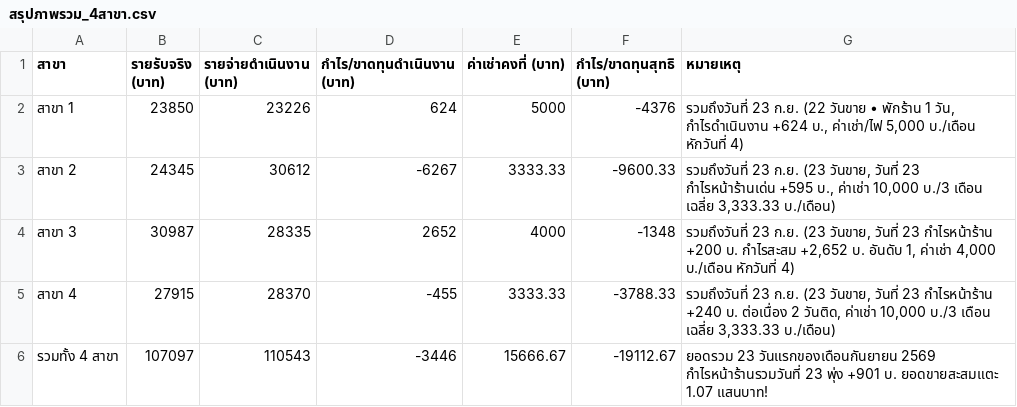
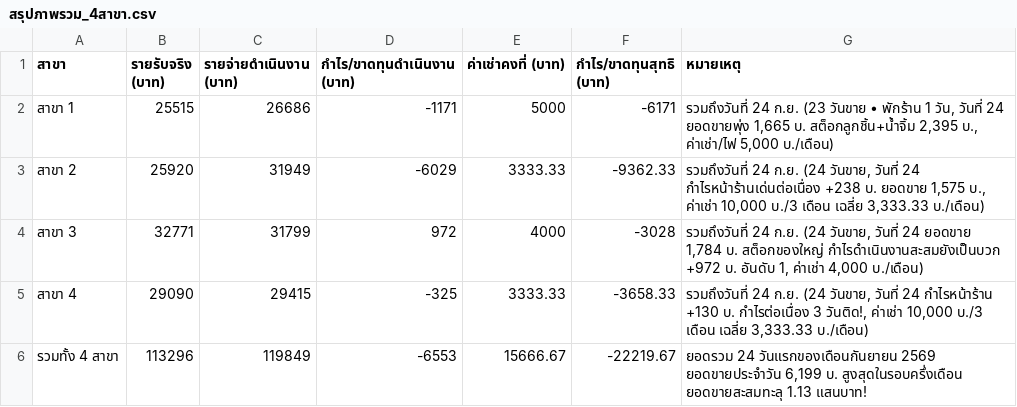
Before and after one commit to dewsun8-18/dew, a CSV file: สรุปภาพรวม_4สาขา.csv, drawn as a sheet.

Commit message:
Update สรุปภาพรวม_4สาขา.csv for Day 24 (24 Sep 2026)

```diff
--- a/สรุปภาพรวม_4สาขา.csv
+++ b/สรุปภาพรวม_4สาขา.csv
@@ -1,6 +1,6 @@
 สาขา,รายรับจริง (บาท),รายจ่ายดำเนินงาน (บาท),กำไร/ขาดทุนดำเนินงาน (บาท),ค่าเช่าคงที่ (บาท),กำไร/ขาดทุนสุทธิ (บาท),หมายเหตุ
-สาขา 1,23850,23226,624,5000,-4376,"รวมถึงวันที่ 23 ก.ย. (22 วันขาย • พักร้าน 1 วัน, กำไรดำเนินงาน +624 บ., ค่าเช่า/ไฟ 5,000 บ./เดือน หักวันที่ 4)"
-สาขา 2,24345,30612,-6267,3333.33,-9600.33,"รวมถึงวันที่ 23 ก.ย. (23 วันขาย, วันที่ 23 กำไรหน้าร้านเด่น +595 บ., ค่าเช่า 10,000 บ./3 เดือน เฉลี่ย 3,333.33 บ./เดือน)"
-สาขา 3,30987,28335,2652,4000,-1348,"รวมถึงวันที่ 23 ก.ย. (23 วันขาย, วันที่ 23 กำไรหน้าร้าน +200 บ. กำไรสะสม +2,652 บ. อันดับ 1, ค่าเช่า 4,000 บ./เดือน หักวันที่ 4)"
-สาขา 4,27915,28370,-455,3333.33,-3788.33,"รวมถึงวันที่ 23 ก.ย. (23 วันขาย, วันที่ 23 กำไรหน้าร้าน +240 บ. ต่อเนื่อง 2 วันติด, ค่าเช่า 10,000 บ./3 เดือน เฉลี่ย 3,333.33 บ./เดือน)"
-รวมทั้ง 4 สาขา,107097,110543,-3446,15666.67,-19112.67,"ยอดรวม 23 วันแรกของเดือนกันยายน 2569 กำไรหน้าร้านรวมวันที่ 23 พุ่ง +901 บ. ยอดขายสะสมแตะ 1.07 แสนบาท!"
+สาขา 1,25515,26686,-1171,5000,-6171,"รวมถึงวันที่ 24 ก.ย. (23 วันขาย • พักร้าน 1 วัน, วันที่ 24 ยอดขายพุ่ง 1,665 บ. สต็อกลูกชิ้น+น้ำจิ้ม 2,395 บ., ค่าเช่า/ไฟ 5,000 บ./เดือน)"
+สาขา 2,25920,31949,-6029,3333.33,-9362.33,"รวมถึงวันที่ 24 ก.ย. (24 วันขาย, วันที่ 24 กำไรหน้าร้านเด่นต่อเนื่อง +238 บ. ยอดขาย 1,575 บ., ค่าเช่า 10,000 บ./3 เดือน เฉลี่ย 3,333.33 บ./เดือน)"
+สาขา 3,32771,31799,972,4000,-3028,"รวมถึงวันที่ 24 ก.ย. (24 วันขาย, วันที่ 24 ยอดขาย 1,784 บ. สต็อกของใหญ่ กำไรดำเนินงานสะสมยังเป็นบวก +972 บ. อันดับ 1, ค่าเช่า 4,000 บ./เดือน)"
+สาขา 4,29090,29415,-325,3333.33,-3658.33,"รวมถึงวันที่ 24 ก.ย. (24 วันขาย, วันที่ 24 กำไรหน้าร้าน +130 บ. กำไรต่อเนื่อง 3 วันติด!, ค่าเช่า 10,000 บ./3 เดือน เฉลี่ย 3,333.33 บ./เดือน)"
+รวมทั้ง 4 สาขา,113296,119849,-6553,15666.67,-22219.67,"ยอดรวม 24 วันแรกของเดือนกันยายน 2569 ยอดขายประจำวัน 6,199 บ. สูงสุดในรอบครึ่งเดือน ยอดขายสะสมทะลุ 1.13 แสนบาท!"
```
